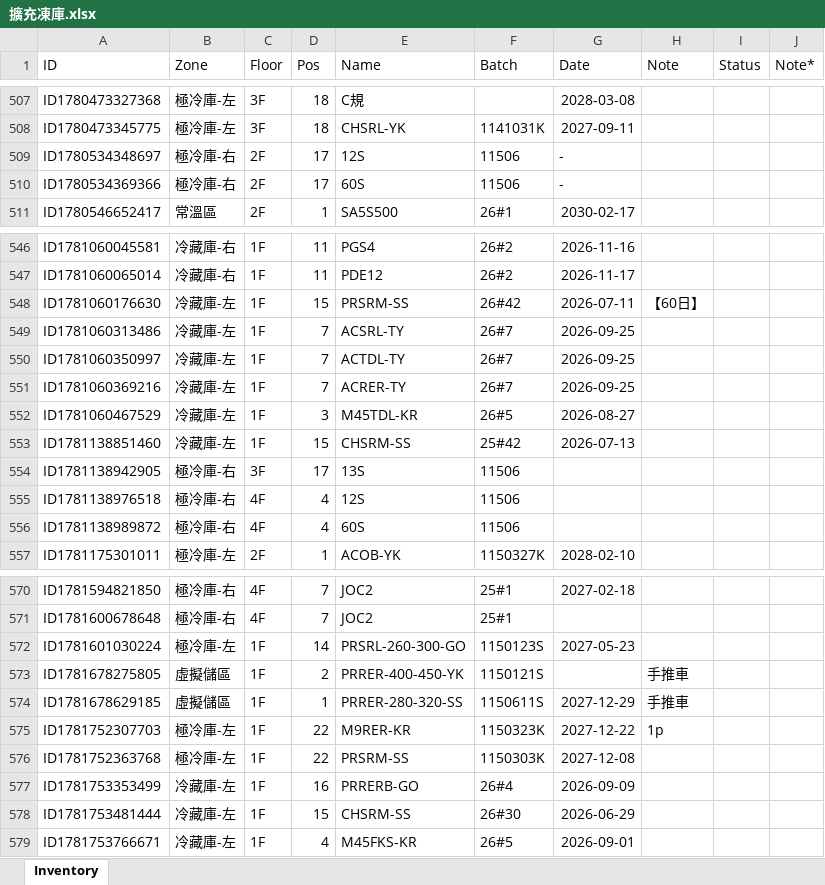
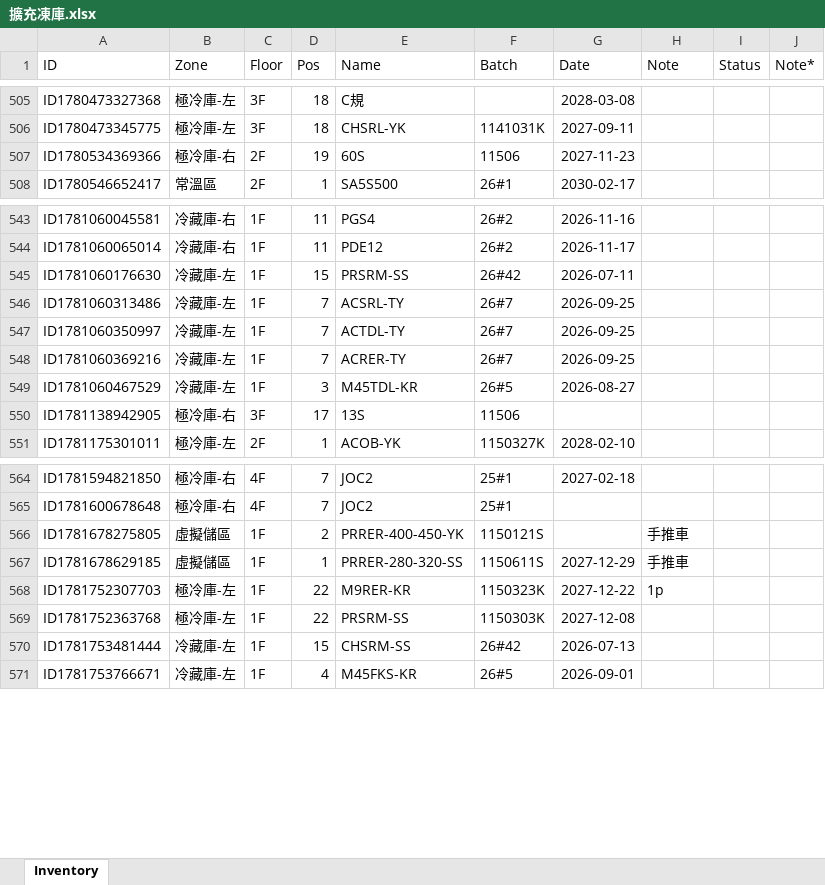
Before and after one commit to mingfonglpg-bit/-1-1, an Excel workbook: 擴充凍庫.xlsx, sheet Inventory, drawn as a sheet; only a part is shown, gaps mark what is left out; values as stored, in another font and other column widths than the file's, no borders; charts and pictures not drawn; removed rows and columns are numbered as before the commit, all else as after; the diff covers the shown part only; the diff names each change by its address in the sheet, - before the commit and + after, or states it on an @@ line.

```diff
--- a/擴充凍庫.xlsx (sheet Inventory)
+++ b/擴充凍庫.xlsx (sheet Inventory)
-row 509: ID1780534348697 | 極冷庫-右 | 2F | 17 | 12S | 11506 | -
-D507 (Pos): 17
+D507 (Pos): 19
-G507 (Date): -
+G507 (Date): 2027-11-23
-H545 (Note): 【60日】
+H545 (Note): (empty)
-row 553: ID1781138851460 | 冷藏庫-左 | 1F | 15 | CHSRM-SS | 25#42 | 2026-07-13
-row 555: ID1781138976518 | 極冷庫-右 | 4F | 4 | 12S | 11506
-row 556: ID1781138989872 | 極冷庫-右 | 4F | 4 | 60S | 11506
-row 572: ID1781601030224 | 極冷庫-左 | 1F | 14 | PRSRL-260-300-GO | 1150123S | 2027-05-23
-row 577: ID1781753353499 | 冷藏庫-左 | 1F | 16 | PRRERB-GO | 26#4 | 2026-09-09
-F570 (Batch): 26#30
+F570 (Batch): 26#42
-G570 (Date): 2026-06-29
+G570 (Date): 2026-07-13
```
Also changed, not shown: 1 added row, 3 removed rows and 5 edited cells elsewhere in this sheet.
